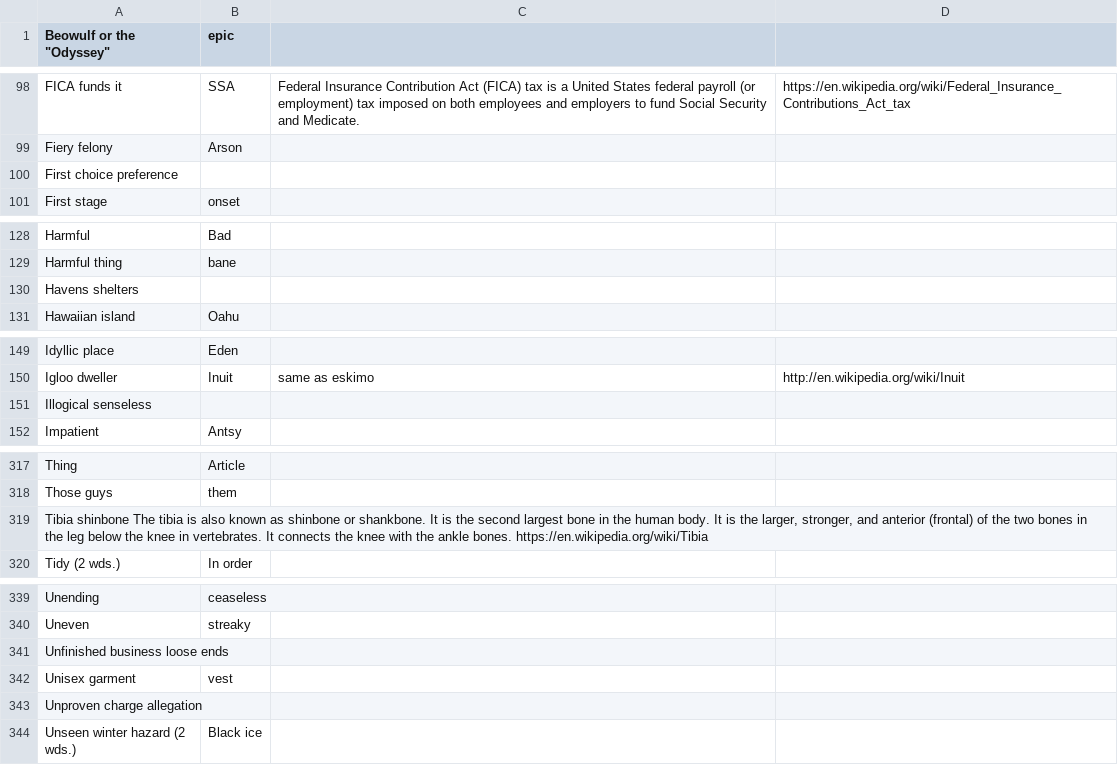
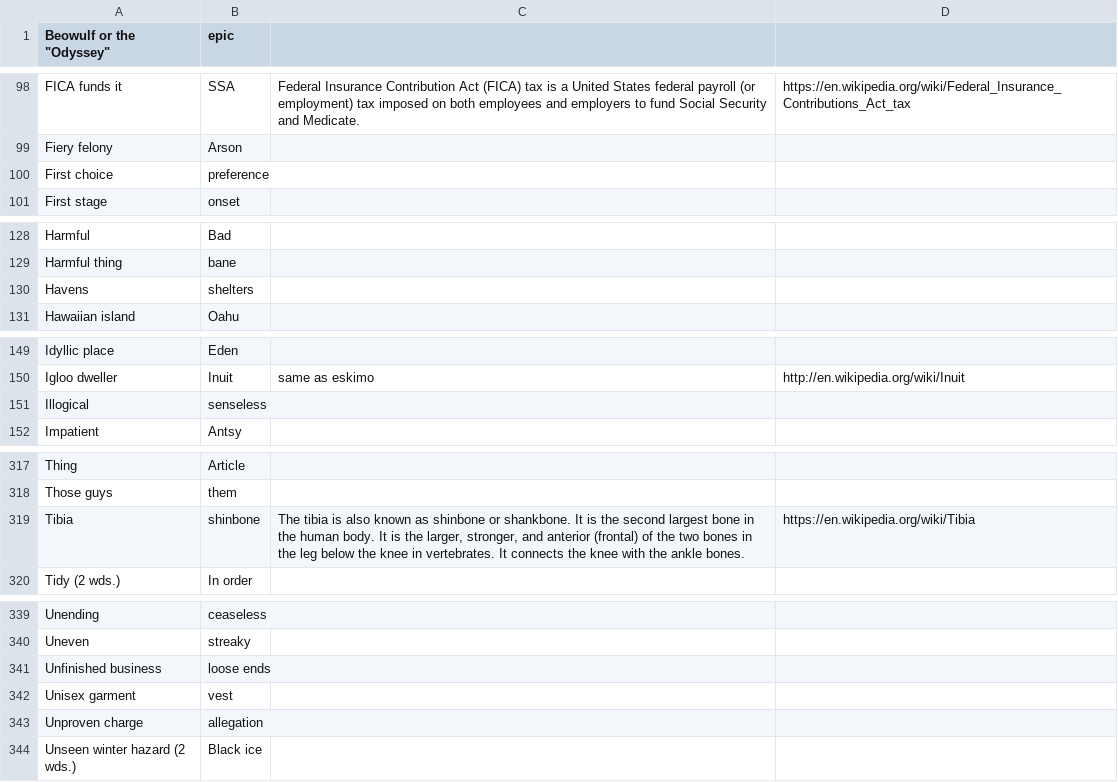
Before and after one commit to KamarajuKusumanchi/crossword, a TSV file: database/cross_word_database.tsv, drawn as a sheet; only a part is shown, gaps mark what is left out; the diff covers the shown part only.

Commit message:
Fix entries with broken separator.

```diff
--- a/database/cross_word_database.tsv
+++ b/database/cross_word_database.tsv
@@ -126,3 +126,3 @@ FICA funds it	SSA	Federal Insurance Contribution Act (FICA) tax is a United Stat
 Fiery felony	Arson		
-First choice    preference
+First choice	preference
 First stage	onset		
@@ -156,3 +156,3 @@ Harmful	Bad
 Harmful thing	bane		
-Havens  shelters
+Havens	shelters
 Hawaiian island	Oahu		
@@ -177,3 +177,3 @@ Idyllic place	Eden
 Igloo dweller	Inuit	same as eskimo	http://en.wikipedia.org/wiki/Inuit
-Illogical   senseless
+Illogical	senseless
 Impatient	Antsy		
@@ -345,3 +345,3 @@ Thing	Article
 Those guys	them
-Tibia   shinbone    The tibia is also known as shinbone or shankbone. It is the second largest bone in the human body. It is the larger, stronger, and anterior (frontal) of the two bones in the leg below the knee in vertebrates. It connects the knee with the ankle bones. https://en.wikipedia.org/wiki/Tibia
+Tibia	shinbone	The tibia is also known as shinbone or shankbone. It is the second largest bone in the human body. It is the larger, stronger, and anterior (frontal) of the two bones in the leg below the knee in vertebrates. It connects the knee with the ankle bones.	https://en.wikipedia.org/wiki/Tibia
 Tidy (2 wds.)	In order
@@ -367,5 +367,5 @@ Unending	ceaseless
 Uneven	streaky		
-Unfinished business loose ends
+Unfinished business	loose ends
 Unisex garment	vest
-Unproven charge allegation
+Unproven charge	allegation
 Unseen winter hazard (2 wds.)	Black ice
```
Also changed, not shown: 5 added rows and 5 removed rows elsewhere in this file.
